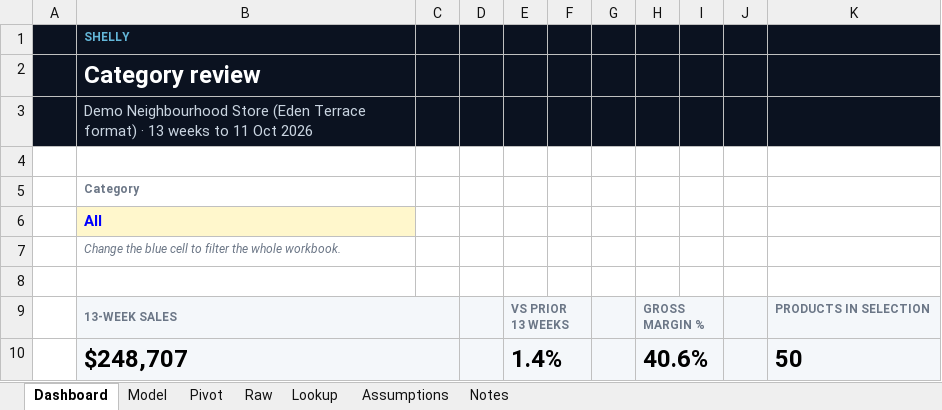
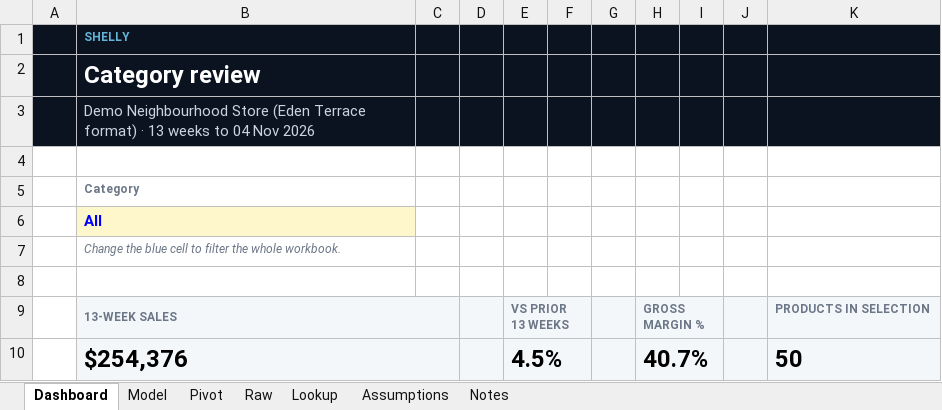
Before and after one commit to Pavi44M/Agent-Shelly-0.3, an Excel workbook: docs/reports/Shelly_Category_Review.xlsx, sheet Dashboard, drawn as a sheet; values as stored, in another font and other column widths than the file's, no borders; charts and pictures not drawn; removed rows and columns are numbered as before the commit, all else as after; the diff names each change by its address in the sheet, - before the commit and + after, or states it on an @@ line.

```diff
--- a/docs/reports/Shelly_Category_Review.xlsx (sheet Dashboard)
+++ b/docs/reports/Shelly_Category_Review.xlsx (sheet Dashboard)
-B3: …weeks to 11 Oct 2026
+B3: …weeks to 04 Nov 2026
-row 10:  | $248,707 |  |  | 1.4% |  |  | 40.6% |  |  | 50
+row 10:  | $254,376 |  |  | 4.5% |  |  | 40.7% |  |  | 50
```
Also changed, not shown: sheet Raw, sheet Pivot, sheet Model, sheet Lookup, sheet Notes, sheet Assumptions, formulas that keep their value, docs/reports/Shelly_13_Week_Forecast.xlsx, docs/reports/Shelly_Budget_Plan.xlsx, 36 other files.
